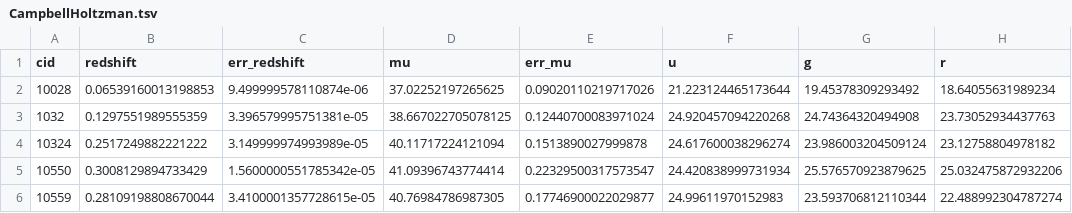
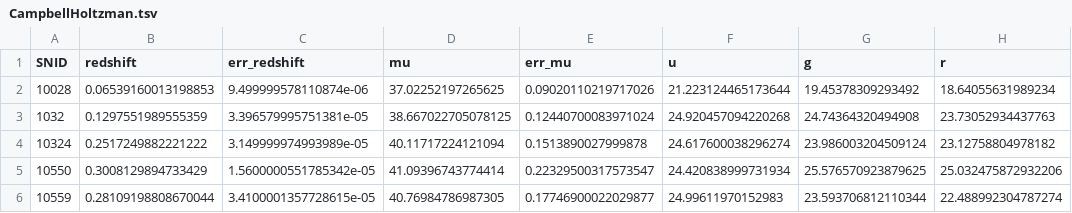
Before and after one commit to benjaminrose/MC-Age, a TSV file: data/CampbellHoltzman.tsv, drawn as a sheet; only a part is shown; the diff names each change by its address in the sheet, - before the commit and + after, or states it on an @@ line.

Commit message:
fix header of data file

```diff
--- a/data/CampbellHoltzman.tsv
+++ b/data/CampbellHoltzman.tsv
-A1: cid
+A1: SNID
```
